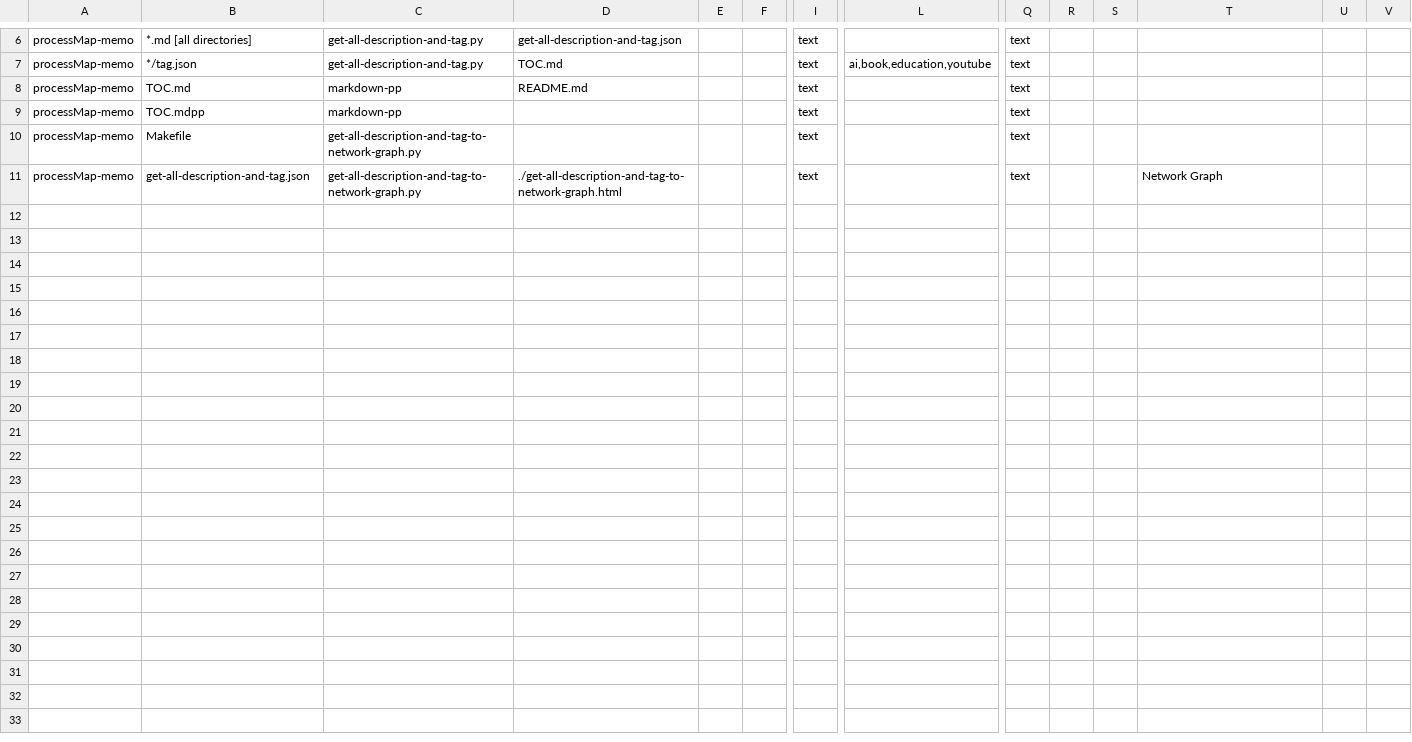
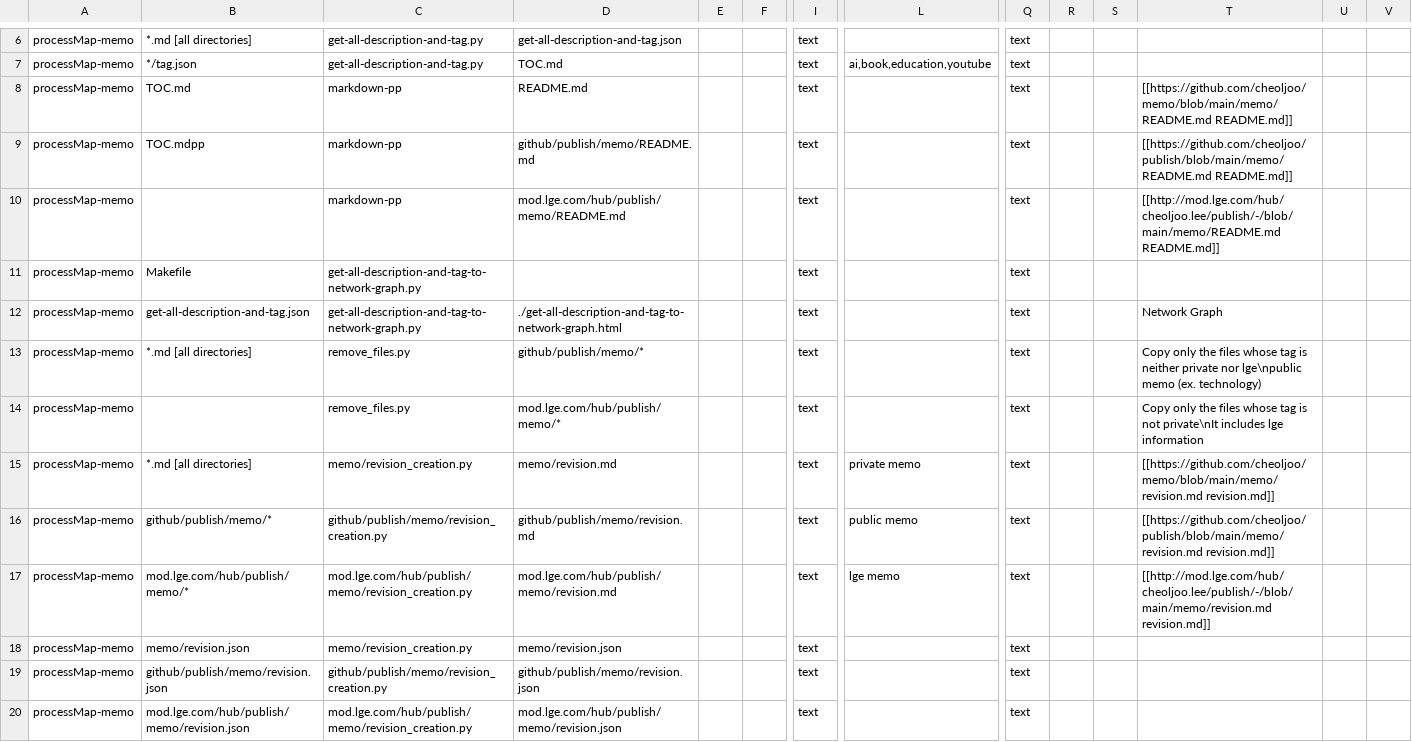
Before and after one commit to cheoljoo/publish, a CSV file: memo/processmap.csv, drawn as a sheet; only a part is shown, gaps mark what is left out; rows hold the shown columns only; the diff names each change by its address in the sheet, - before the commit and + after, or states it on an @@ line.

Commit message:
create revision

```diff
--- a/memo/processmap.csv
+++ b/memo/processmap.csv
-T8: (empty)
+T8: [[https://github.com/cheoljoo/memo/blob/main/memo/README.md README.md]]
-D9: (empty)
+D9: github/publish/memo/README.md
-T9: (empty)
+T9: [[https://github.com/cheoljoo/publish/blob/main/memo/README.md README.md]]
+row 10: processMap-memo |  | markdown-pp | mod.lge.com/hub/publish/memo/README.md |  |  | text |  | text |  |  | [[http://mod.lge.com/hub/cheoljoo.lee/publish/-/blob/main/memo/README.md README.md]]
+row 13: processMap-memo | *.md [all directories] | remove_files.py | github/publish/memo/* |  |  | text |  | text |  |  | Copy only the files whose tag is neither private nor lge\npublic memo (ex. technology)
+row 14: processMap-memo |  | remove_files.py | mod.lge.com/hub/publish/memo/* |  |  | text |  | text |  |  | Copy only the files whose tag is not private\nIt includes lge information
+row 15: processMap-memo | *.md [all directories] | memo/revision_creation.py | memo/revision.md |  |  | text | private memo | text |  |  | [[https://github.com/cheoljoo/memo/blob/main/memo/revision.md revision.md]]
+row 16: processMap-memo | github/publish/memo/* | github/publish/memo/revision_creation.py | github/publish/memo/revision.md |  |  | text | public memo | text |  |  | [[https://github.com/cheoljoo/publish/blob/main/memo/revision.md revision.md]]
+row 17: processMap-memo | mod.lge.com/hub/publish/memo/* | mod.lge.com/hub/publish/memo/revision_creation.py | mod.lge.com/hub/publish/memo/revision.md |  |  | text | lge memo | text |  |  | [[http://mod.lge.com/hub/cheoljoo.lee/publish/-/blob/main/memo/revision.md revision.md]]
+row 18: processMap-memo | memo/revision.json | memo/revision_creation.py | memo/revision.json |  |  | text |  | text
+row 19: processMap-memo | github/publish/memo/revision.json | github/publish/memo/revision_creation.py | github/publish/memo/revision.json |  |  | text |  | text
+row 20: processMap-memo | mod.lge.com/hub/publish/memo/revision.json | mod.lge.com/hub/publish/memo/revision_creation.py | mod.lge.com/hub/publish/memo/revision.json |  |  | text |  | text
```
Also changed, not shown: 10 other files.
